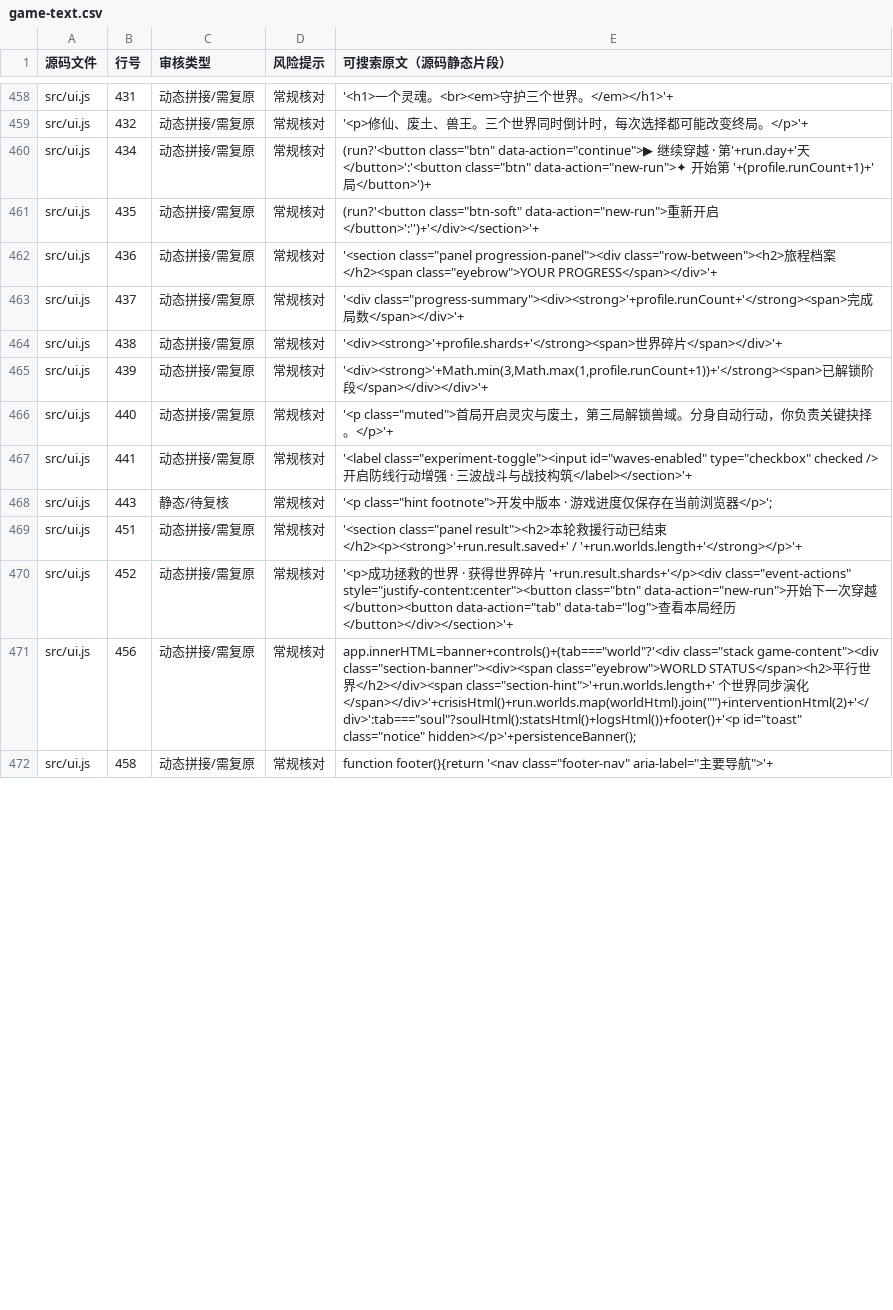
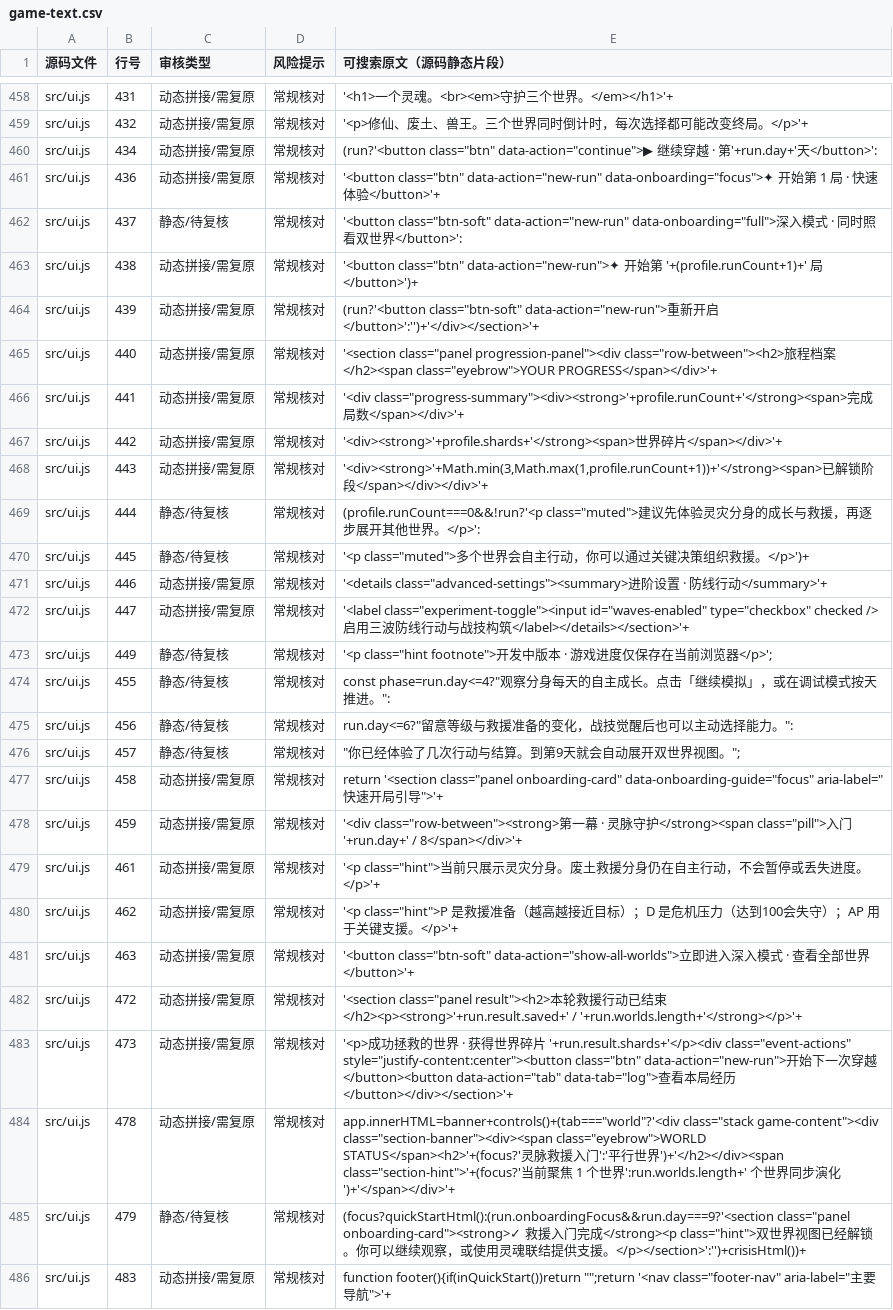
Before and after one commit to anlew07/learn, a CSV file: docs/review/game-text.csv, drawn as a sheet; only a part is shown, gaps mark what is left out; addresses are those after the commit; the diff covers the shown part only; the diff names each change by its address in the sheet, - before the commit and + after, or states it on an @@ line.

Commit message:
feat: first-run rescue spotlight with opt-in advanced view (#32)
* feat: entry-level single-world focus with eight-day progressive unlock

* style: readable accessible first-run focus panel on mobile

* test(browser): preserve full-mode regressions and exercise eight-day quick-start onboarding

* docs: sync quick-start player-facing instructions to review text catalogue

* feat(ui): move optional combat experiment into collapsed advanced settings

* docs: refresh first-visit and advanced-settings copy in review sheet

* docs: track quick-start completion while reserving real-device timing acceptance

* test: remove trailing blank line and await authoritative saved onboarding state

```diff
--- a/docs/review/game-text.csv
+++ b/docs/review/game-text.csv
-E460 (可搜索原文（源码静态片段）): …'+run.day+'天</button>':'<button class="btn" data-action="new-run">✦ 开始第 '+(profile.runCount+1)+' 局</button>')+
+E460 (可搜索原文（源码静态片段）): …'+run.day+'天</button>':
+row 461: src/ui.js | 436 | 动态拼接/需复原 | 常规核对 | '<button class="btn" data-action="new-run" data-onboarding="focus">✦ 开始第 1 局 · 快速体验</button>'+
+row 462: src/ui.js | 437 | 静态/待复核 | 常规核对 | '<button class="btn-soft" data-action="new-run" data-onboarding="full">深入模式 · 同时照看双世界</button>':
+row 463: src/ui.js | 438 | 动态拼接/需复原 | 常规核对 | '<button class="btn" data-action="new-run">✦ 开始第 '+(profile.runCount+1)+' 局</button>')+
-B464 (行号): 435
+B464 (行号): 439
-B465 (行号): 436
+B465 (行号): 440
-B466 (行号): 437
+B466 (行号): 441
-B467 (行号): 438
+B467 (行号): 442
-B468 (行号): 439
+B468 (行号): 443
+row 469: src/ui.js | 444 | 静态/待复核 | 常规核对 | (profile.runCount===0&&!run?'<p class="muted">建议先体验灵灾分身的成长与救援，再逐步展开其他世界。</p>':
+row 470: src/ui.js | 445 | 静态/待复核 | 常规核对 | '<p class="muted">多个世界会自主行动，你可以通过关键决策组织救援。</p>')+
-B471 (行号): 440
+B471 (行号): 446
-E471 (可搜索原文（源码静态片段）): '<p class="muted">首局开启灵灾与废土，第三局解锁兽域。分身自动行动，你负责关键抉择。</p>'+
+E471 (可搜索原文（源码静态片段）): '<details class="advanced-settings"><summary>进阶设置 · 防线行动</summary>'+
-B472 (行号): 441
+B472 (行号): 447
-E472 (可搜索原文（源码静态片段）): …checked /> 开启防线行动增强 · 三波战斗与战技构筑</label></section>'+
+E472 (可搜索原文（源码静态片段）): …checked /> 启用三波防线行动与战技构筑</label></details></section>'+
-B473 (行号): 443
+B473 (行号): 449
+row 474: src/ui.js | 455 | 静态/待复核 | 常规核对 | const phase=run.day<=4?"观察分身每天的自主成长。点击「继续模拟」，或在调试模式按天推进。":
+row 475: src/ui.js | 456 | 静态/待复核 | 常规核对 | run.day<=6?"留意等级与救援准备的变化，战技觉醒后也可以主动选择能力。":
+row 476: src/ui.js | 457 | 静态/待复核 | 常规核对 | "你已经体验了几次行动与结算。到第9天就会自动展开双世界视图。";
+row 477: src/ui.js | 458 | 动态拼接/需复原 | 常规核对 | return '<section class="panel onboarding-card" data-onboarding-guide="focus" aria-label="快速开局引导">'+
+row 478: src/ui.js | 459 | 动态拼接/需复原 | 常规核对 | '<div class="row-between"><strong>第一幕 · 灵脉守护</strong><span class="pill">入门 '+run.day+' / 8</span></div>'+
+row 479: src/ui.js | 461 | 动态拼接/需复原 | 常规核对 | '<p class="hint">当前只展示灵灾分身。废土救援分身仍在自主行动，不会暂停或丢失进度。</p>'+
+row 480: src/ui.js | 462 | 动态拼接/需复原 | 常规核对 | '<p class="hint">P 是救援准备（越高越接近目标）；D 是危机压力（达到100会失守）；AP 用于关键支援。</p>'+
+row 481: src/ui.js | 463 | 动态拼接/需复原 | 常规核对 | '<button class="btn-soft" data-action="show-all-worlds">立即进入深入模式 · 查看全部世界</button>'+
-B482 (行号): 451
+B482 (行号): 472
-B483 (行号): 452
+B483 (行号): 473
-B484 (行号): 456
+B484 (行号): 478
-E484 (可搜索原文（源码静态片段）): …class="section-banner"><div><span class="eyebrow">WORLD STATUS</span><h2>平行世界</h2></div><span class="section-hint">'+run.worlds.length+' 个世界同步演化</span></div>'+crisisHtml()+run.worlds.map(worldHtml).join("")+interventionHtml(2)+'</div>':tab==="soul"?soulHtml():statsHtml()+logsHtml())+footer()+'<p id="toast" class="notice" hidden></p>'+persistenceBanner();
+E484 (可搜索原文（源码静态片段）): …class="section-banner"><div><span class="eyebrow">WORLD STATUS</span><h2>'+(focus?'灵脉救援入门':'平行世界')+'</h2></div><span class="section-hint">'+(focus?'当前聚焦 1 个世界':run.worlds.length+' 个世界同步演化')+'</span></div>'+
+row 485: src/ui.js | 479 | 静态/待复核 | 常规核对 | (focus?quickStartHtml():(run.onboardingFocus&&run.day===9?'<section class="panel onboarding-card"><strong>✓ 救援入门完成</strong><p class="hint">双世界视图已经解锁。你可以继续观察，或使用灵魂联结提供支援。</p></section>':'')+crisisHtml())+
-B486 (行号): 458
+B486 (行号): 483
-E486 (可搜索原文（源码静态片段）): function footer(){return '<nav class="footer-nav"…
+E486 (可搜索原文（源码静态片段）): function footer(){if(inQuickStart())return "";return '<nav class="footer-nav"…
```
Also changed, not shown: 13 edited cells elsewhere in this file, 4 other files.
